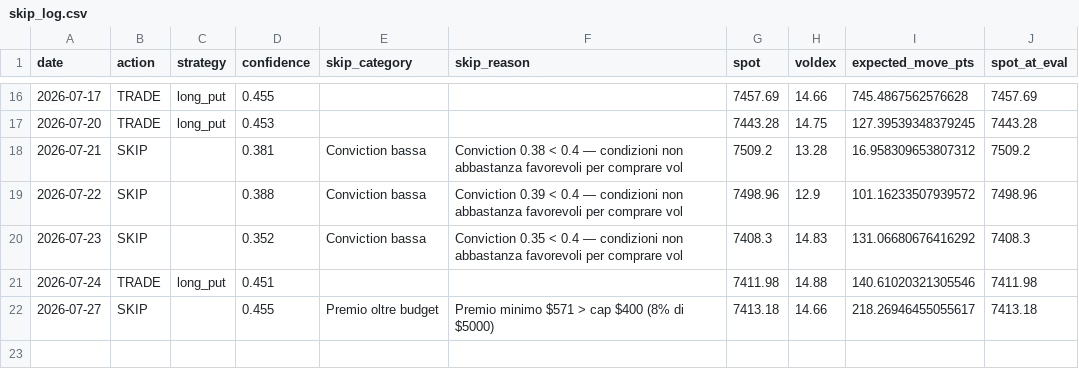
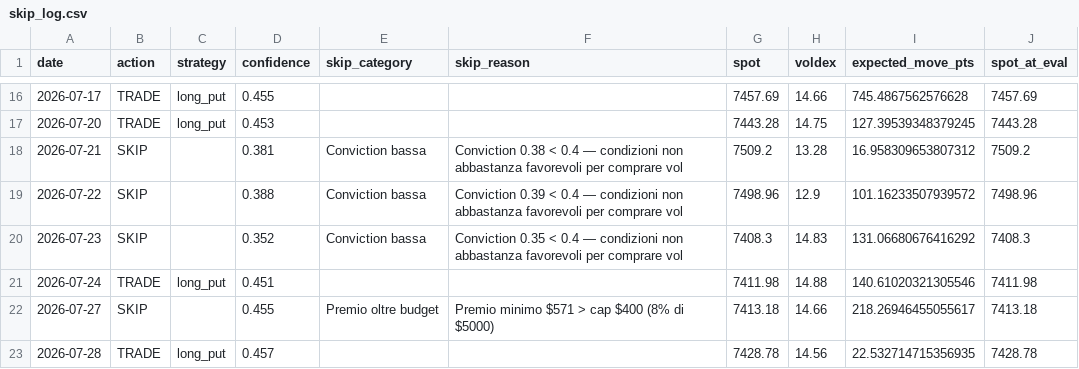
Before and after one commit to electribe15/DerivativeAnalytics, a CSV file: paper_trades/skip_log.csv, drawn as a sheet; only a part is shown, gaps mark what is left out; the diff names each change by its address in the sheet, - before the commit and + after, or states it on an @@ line.

```diff
--- a/paper_trades/skip_log.csv
+++ b/paper_trades/skip_log.csv
+row 23: 2026-07-28 | TRADE | long_put | 0.457 |  |  | 7428.78 | 14.56 | 22.532714715356935 | 7428.78
```
Also changed, not shown: gex_history/gex_metrics_history.csv, paper_trades_short/skip_log_short.csv, 2 other files.
